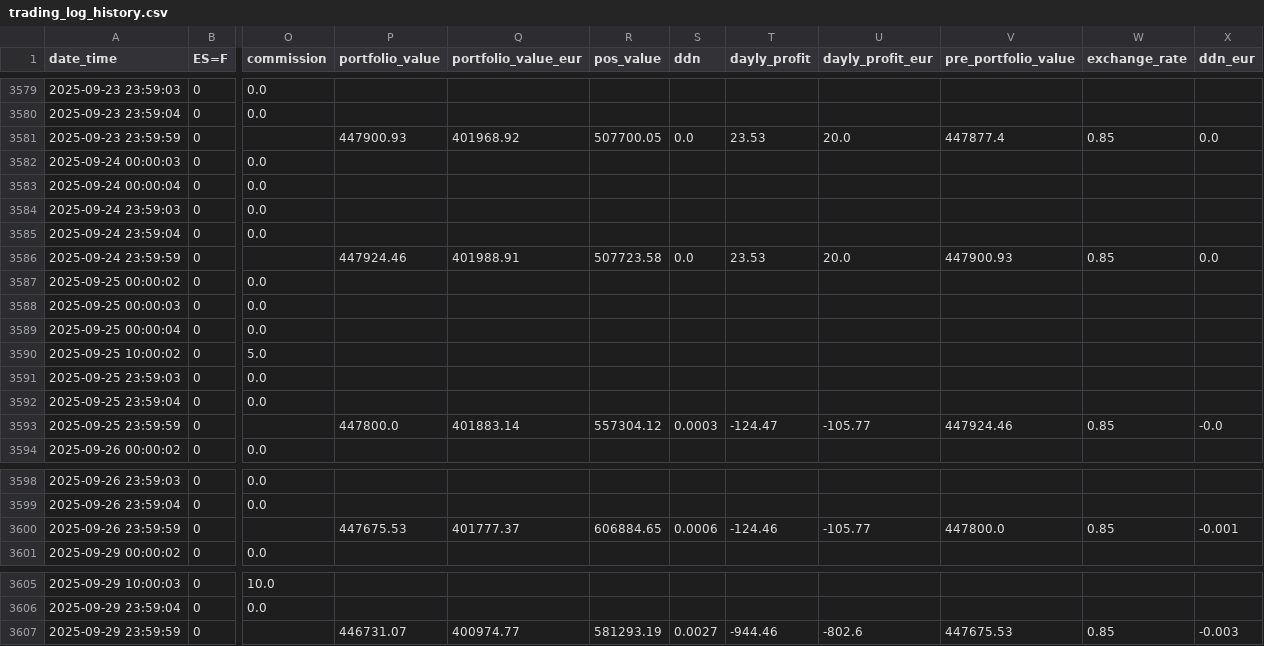
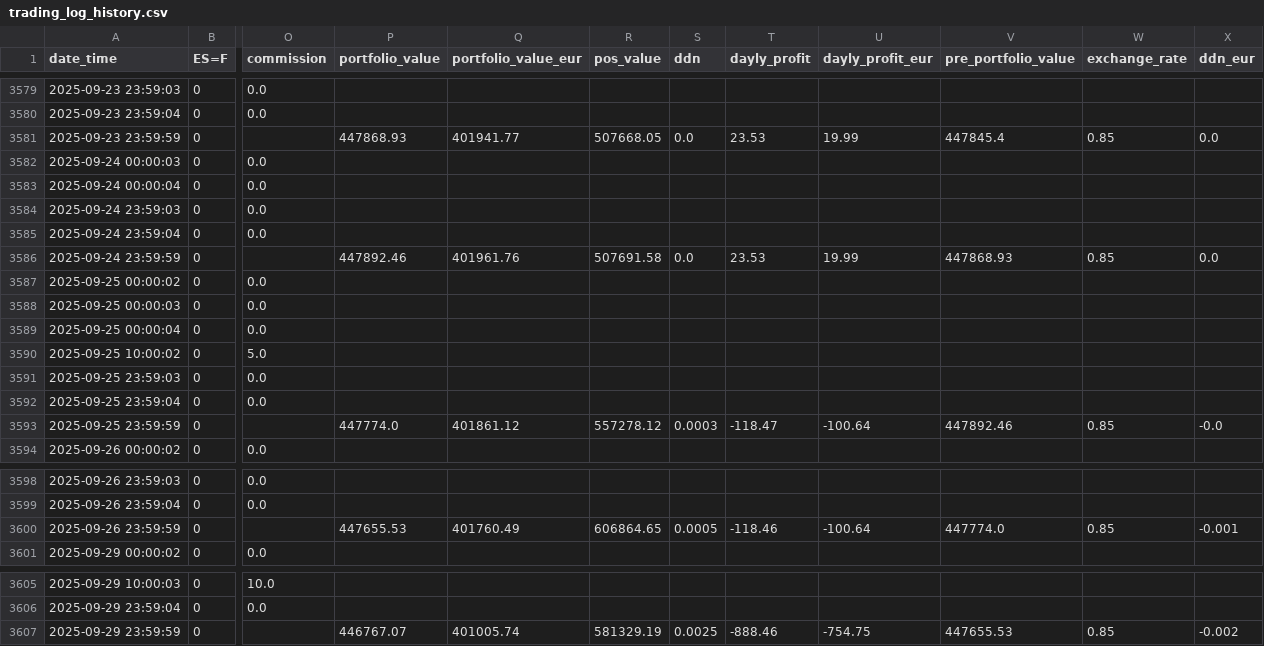
Before and after one commit to ruizcarr/QuantTradingApp_250509, a CSV file: results/trading_log_history.csv, drawn as a sheet; only a part is shown, gaps mark what is left out; the diff covers the shown part only; the diff names each change by its address in the sheet, - before the commit and + after, or states it on an @@ line.

```diff
--- a/results/trading_log_history.csv
+++ b/results/trading_log_history.csv
-P3581 (portfolio_value): 447900.93
+P3581 (portfolio_value): 447868.93
-Q3581 (portfolio_value_eur): 401968.92
+Q3581 (portfolio_value_eur): 401941.77
-R3581 (pos_value): 507700.05
+R3581 (pos_value): 507668.05
-U3581 (dayly_profit_eur): 20.0
+U3581 (dayly_profit_eur): 19.99
-V3581 (pre_portfolio_value): 447877.4
+V3581 (pre_portfolio_value): 447845.4
-P3586 (portfolio_value): 447924.46
+P3586 (portfolio_value): 447892.46
-Q3586 (portfolio_value_eur): 401988.91
+Q3586 (portfolio_value_eur): 401961.76
-R3586 (pos_value): 507723.58
+R3586 (pos_value): 507691.58
-U3586 (dayly_profit_eur): 20.0
+U3586 (dayly_profit_eur): 19.99
-V3586 (pre_portfolio_value): 447900.93
+V3586 (pre_portfolio_value): 447868.93
-P3593 (portfolio_value): 447800.0
+P3593 (portfolio_value): 447774.0
-Q3593 (portfolio_value_eur): 401883.14
+Q3593 (portfolio_value_eur): 401861.12
-R3593 (pos_value): 557304.12
+R3593 (pos_value): 557278.12
-T3593 (dayly_profit): -124.47
+T3593 (dayly_profit): -118.47
-U3593 (dayly_profit_eur): -105.77
+U3593 (dayly_profit_eur): -100.64
-V3593 (pre_portfolio_value): 447924.46
+V3593 (pre_portfolio_value): 447892.46
-P3600 (portfolio_value): 447675.53
+P3600 (portfolio_value): 447655.53
-Q3600 (portfolio_value_eur): 401777.37
+Q3600 (portfolio_value_eur): 401760.49
-R3600 (pos_value): 606884.65
+R3600 (pos_value): 606864.65
-S3600 (ddn): 0.0006
+S3600 (ddn): 0.0005
-T3600 (dayly_profit): -124.46
+T3600 (dayly_profit): -118.46
-U3600 (dayly_profit_eur): -105.77
+U3600 (dayly_profit_eur): -100.64
-V3600 (pre_portfolio_value): 447800.0
+V3600 (pre_portfolio_value): 447774.0
-P3607 (portfolio_value): 446731.07
+P3607 (portfolio_value): 446767.07
-Q3607 (portfolio_value_eur): 400974.77
+Q3607 (portfolio_value_eur): 401005.74
-R3607 (pos_value): 581293.19
+R3607 (pos_value): 581329.19
-S3607 (ddn): 0.0027
+S3607 (ddn): 0.0025
-T3607 (dayly_profit): -944.46
+T3607 (dayly_profit): -888.46
-U3607 (dayly_profit_eur): -802.6
+U3607 (dayly_profit_eur): -754.75
-V3607 (pre_portfolio_value): 447675.53
+V3607 (pre_portfolio_value): 447655.53
-X3607 (ddn_eur): -0.003
+X3607 (ddn_eur): -0.002
```
Also changed, not shown: 5 edited cells elsewhere in this file, 2 other files.
